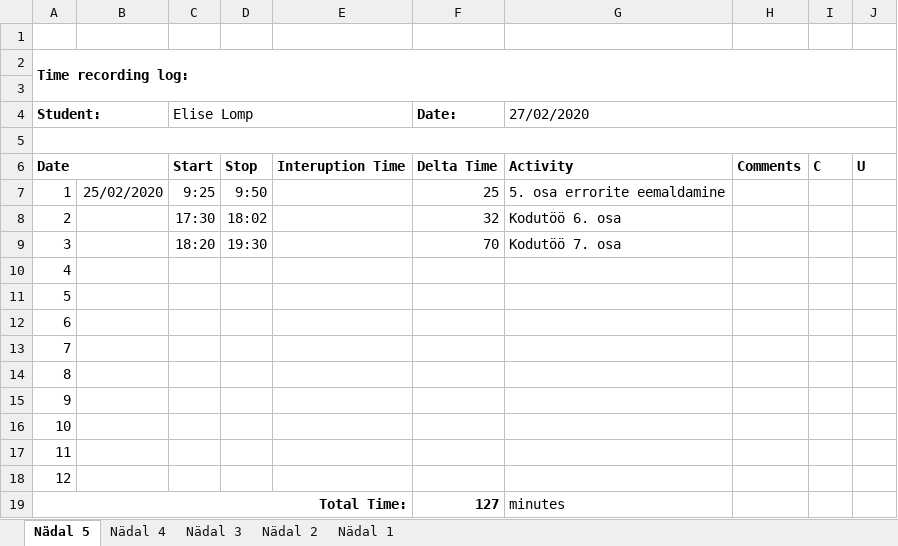
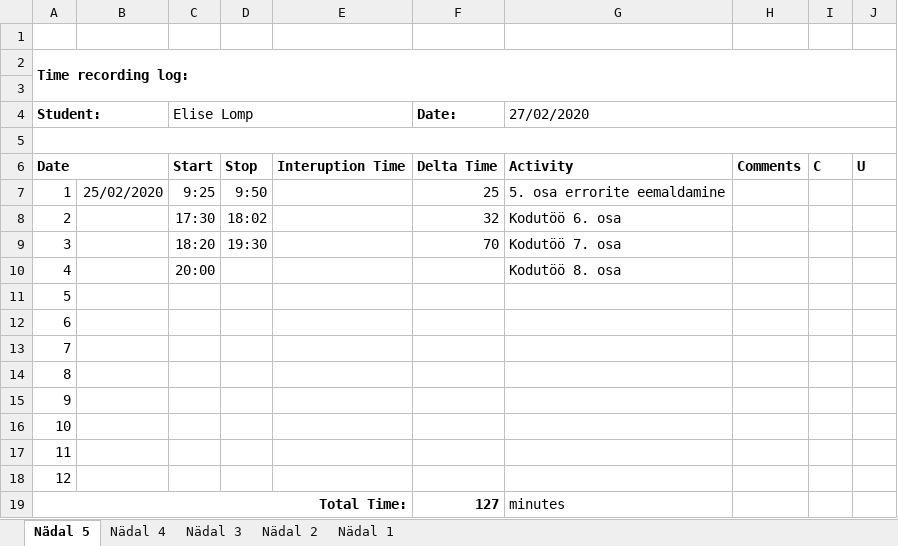
Before and after one commit to ellomp/Abc-uus, an Excel workbook: Time recording log.xlsx, sheet Nädal 5, drawn as a sheet; values as stored, in another font and other column widths than the file's, no borders; the diff names each change by its address in the sheet, - before the commit and + after, or states it on an @@ line.

```diff
--- a/Time recording log.xlsx (sheet Nädal 5)
+++ b/Time recording log.xlsx (sheet Nädal 5)
-C10 (Elise Lomp): (empty)
+C10 (Elise Lomp): 20:00
-G10 (27/02/2020): (empty)
+G10 (27/02/2020): Kodutöö 8. osa
```
Also changed, not shown: 6 other files.
